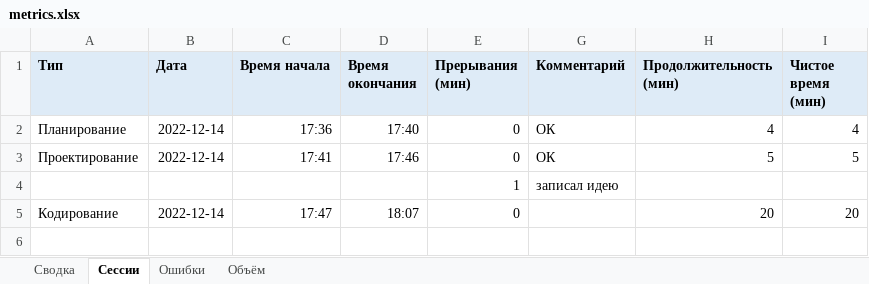
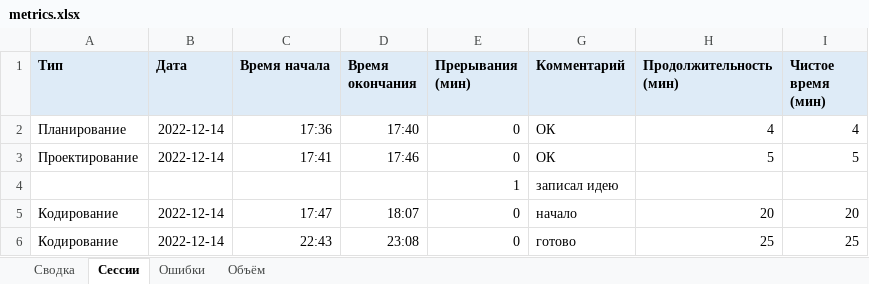
Before and after one commit to MaksimZh/ooap1, an Excel workbook: 01_stack/metrics.xlsx, sheet Сессии, drawn as a sheet; values as stored, in another font and other column widths than the file's, no borders; the diff names each change by its address in the sheet, - before the commit and + after, or states it on an @@ line.

```diff
--- a/01_stack/metrics.xlsx (sheet Сессии)
+++ b/01_stack/metrics.xlsx (sheet Сессии)
-G5 (Комментарий): (empty)
+G5 (Комментарий): начало
+row 6: Кодирование | 2022-12-14 | 22:43 | 23:08 | 0 | готово | 25 | 25
```
Also changed, not shown: sheet Объём, sheet Сводка, hidden cells.
